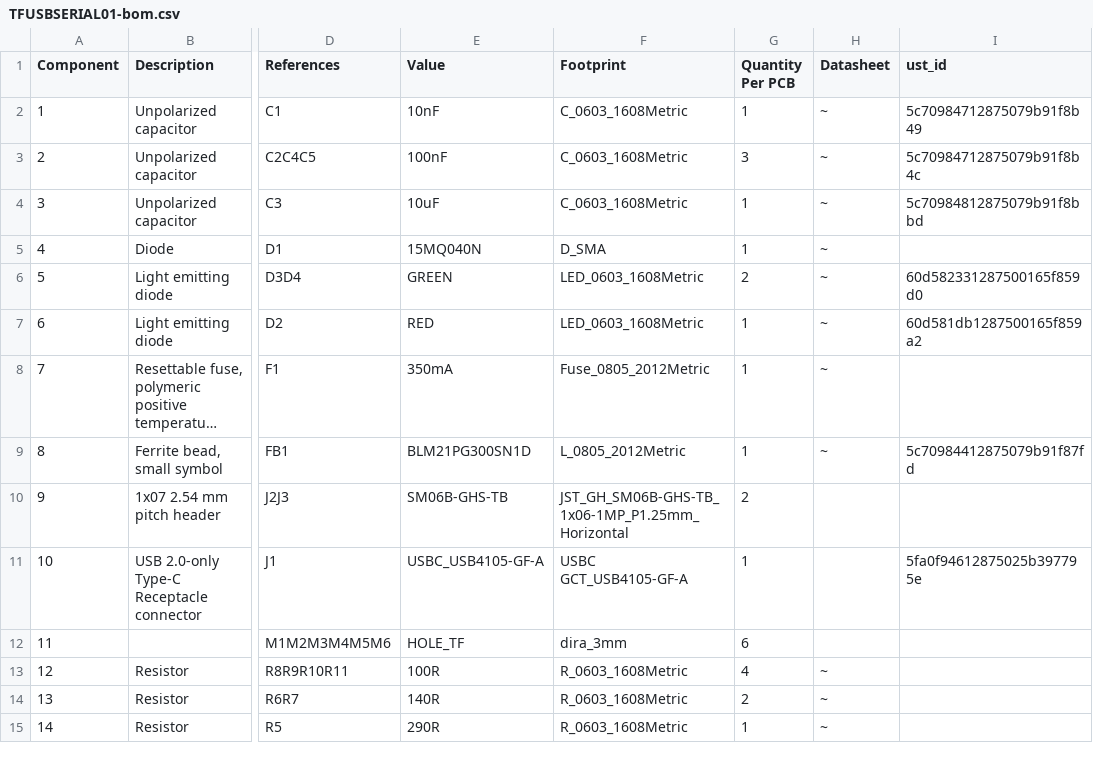
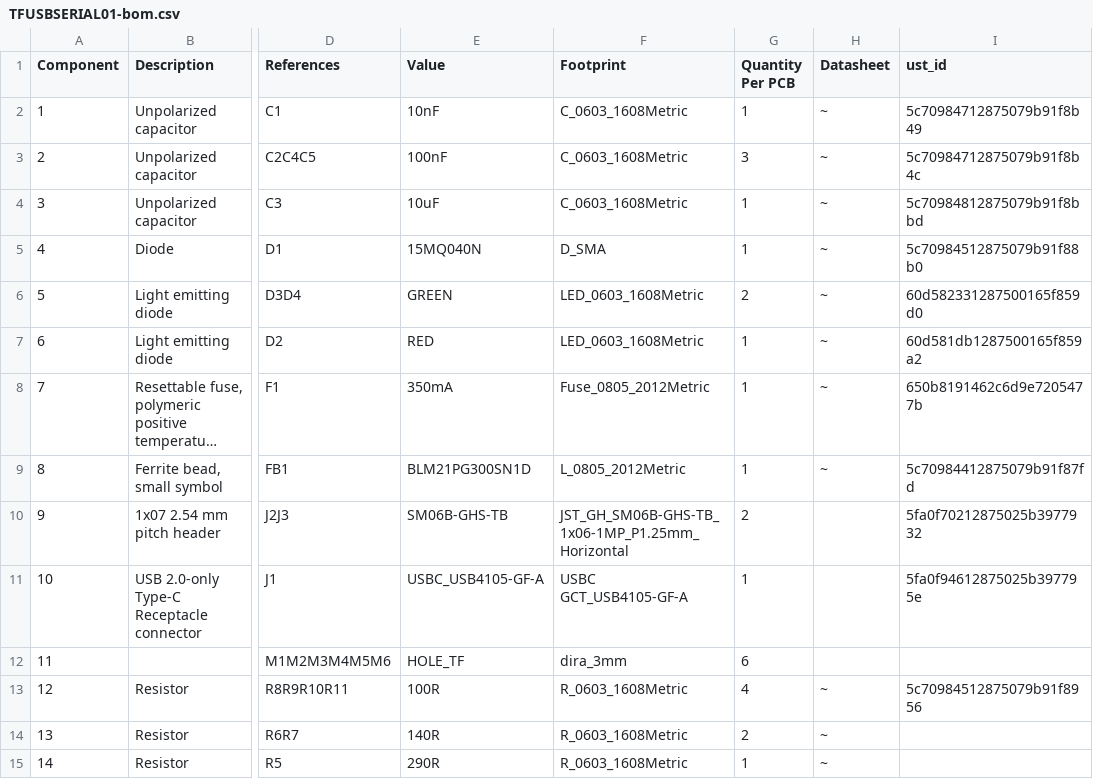
Before and after one commit to ThunderFly-aerospace/TFUSBSERIAL01, a CSV file: hw/cam_profi/assembly/TFUSBSERIAL01-bom.csv, drawn as a sheet; only a part is shown, gaps mark what is left out; long unchanged cells end in …; the diff names each change by its address in the sheet, - before the commit and + after, or states it on an @@ line.

```diff
--- a/hw/cam_profi/assembly/TFUSBSERIAL01-bom.csv
+++ b/hw/cam_profi/assembly/TFUSBSERIAL01-bom.csv
-I5 (ust_id): (empty)
+I5 (ust_id): 5c70984512875079b91f88b0
-I8 (ust_id): (empty)
+I8 (ust_id): 650b8191462c6d9e7205477b
-I10 (ust_id): (empty)
+I10 (ust_id): 5fa0f70212875025b3977932
-I13 (ust_id): (empty)
+I13 (ust_id): 5c70984512875079b91f8956
```
Also changed, not shown: hw/cam_profi/assembly/TFUSBSERIAL01-bom_nogroup.csv, 20 other files.
